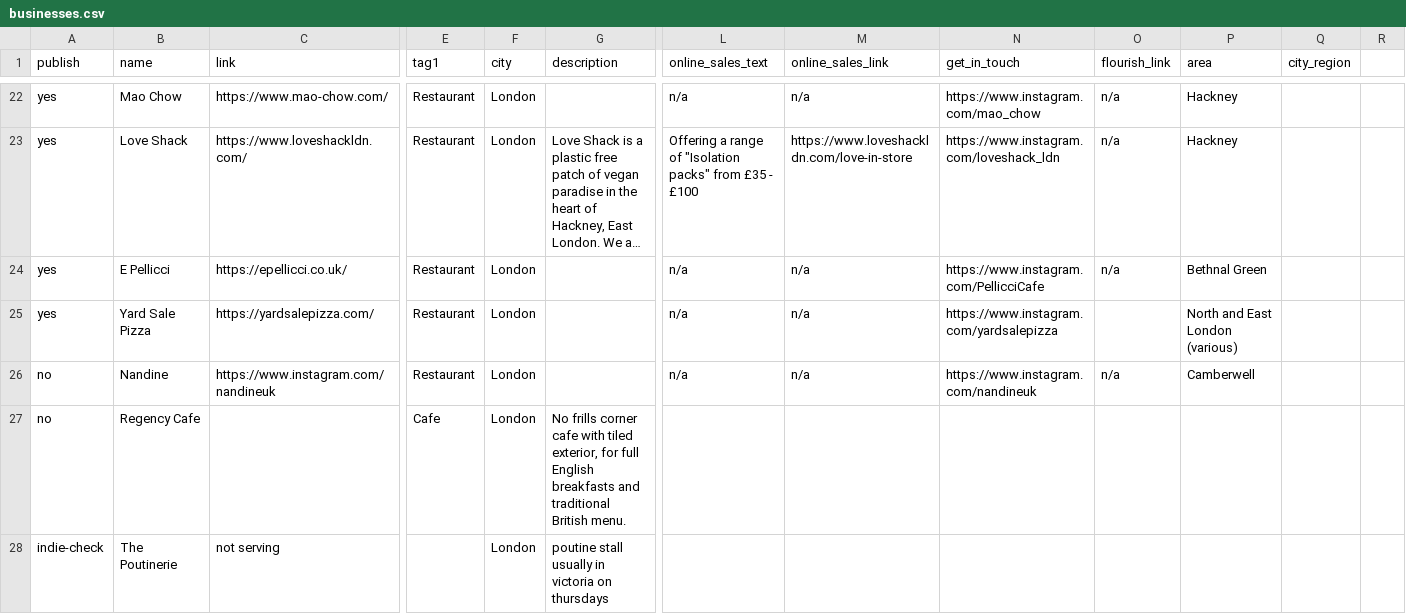
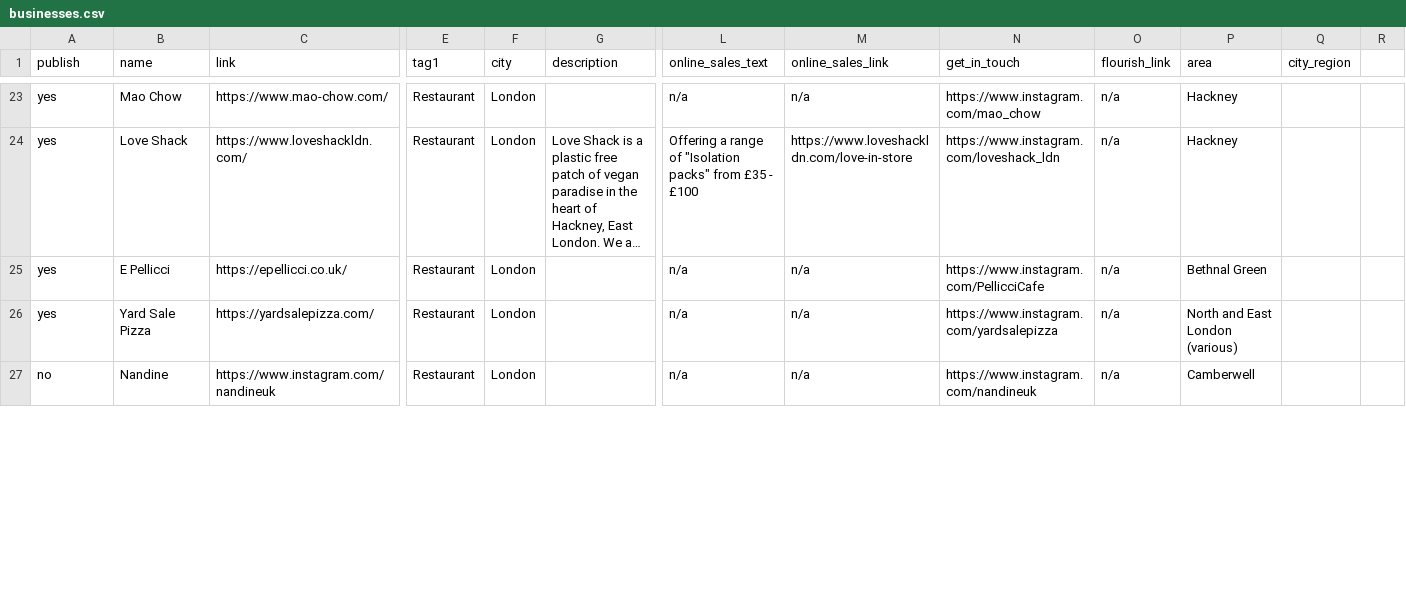
Before and after one commit to lets-flourish/lets-flourish.github.io, a CSV file: _data/businesses.csv, drawn as a sheet; only a part is shown, gaps mark what is left out; long unchanged cells end in …; removed rows and columns are numbered as before the commit, all else as after; rows hold the shown columns only; the diff covers the shown part only; the diff names each change by its address in the sheet, - before the commit and + after, or states it on an @@ line.

Commit message:
update biz list

```diff
--- a/_data/businesses.csv
+++ b/_data/businesses.csv
-O26 (flourish_link): (empty)
+O26 (flourish_link): n/a
-row 27: no | Regency Cafe |  | Cafe | London | No frills corner cafe with tiled exterior, for full English breakfasts and traditional British menu.
-row 28: indie-check | The Poutinerie | not serving |  | London | poutine stall usually in victoria on thursdays
```
Also changed, not shown: 1 added row, 8 removed rows and 41 edited cells elsewhere in this file.
